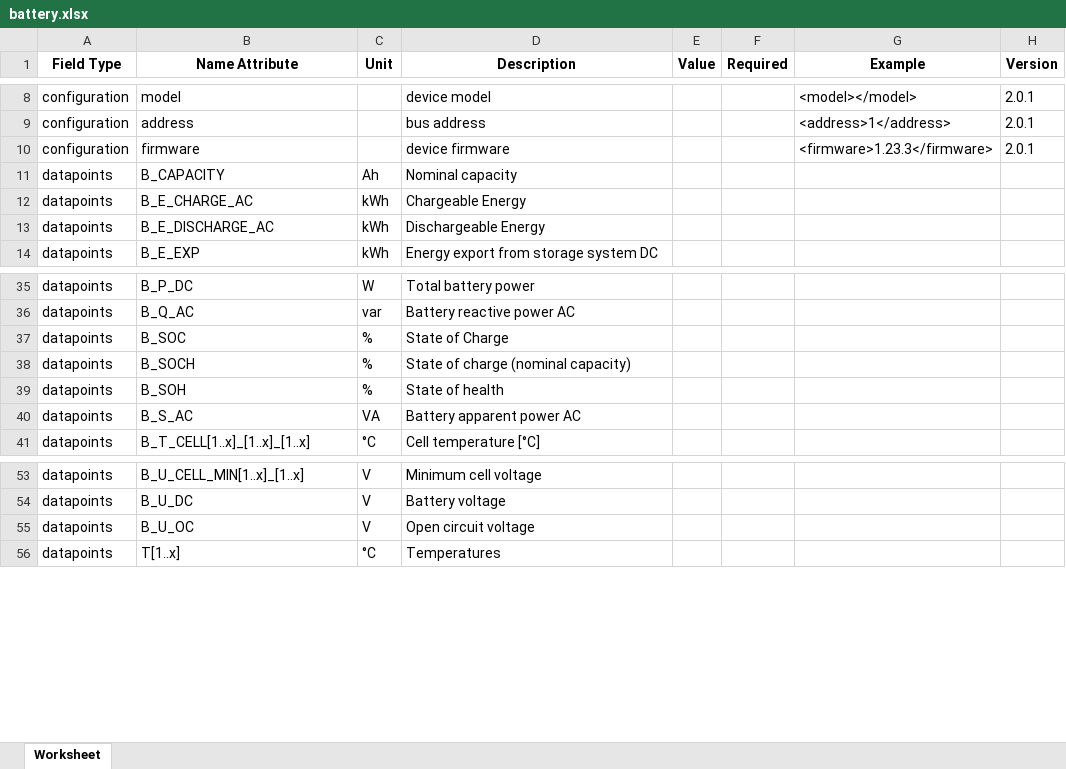
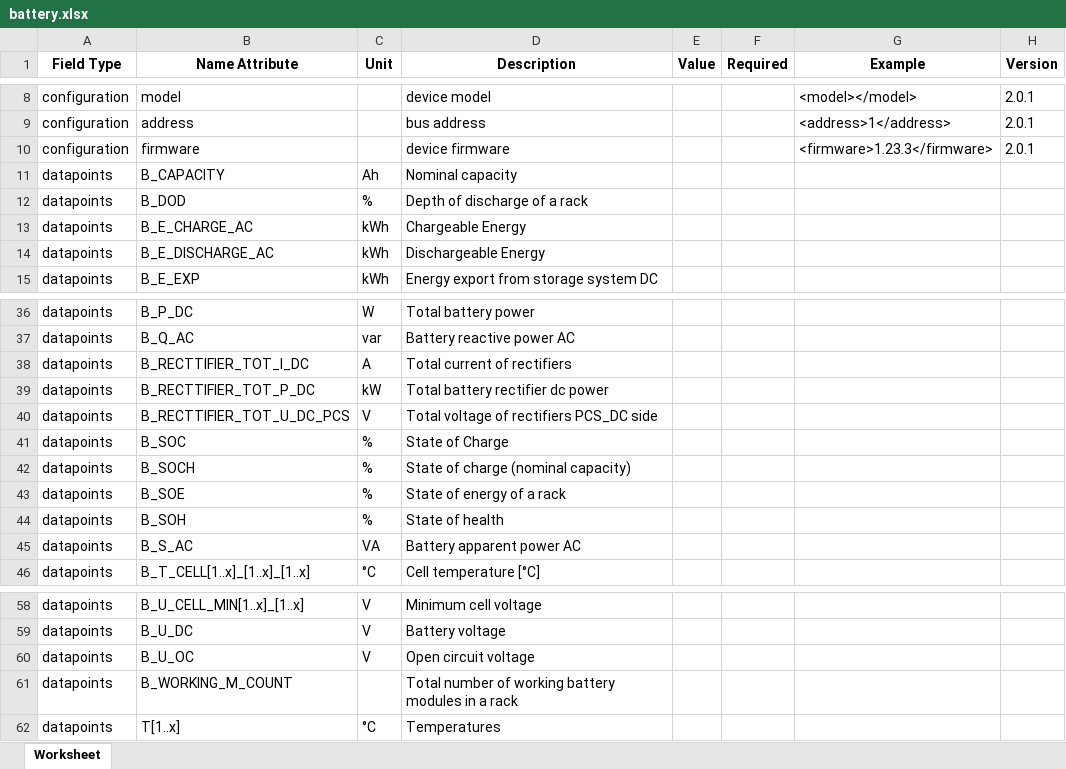
Before and after one commit to meteocontrol/meteocontrol.github.io, an Excel workbook: import-specification/devices/battery.xlsx, sheet Worksheet, drawn as a sheet; only a part is shown, gaps mark what is left out; values as stored, in another font and other column widths than the file's, no borders; the diff names each change by its address in the sheet, - before the commit and + after, or states it on an @@ line.

Commit message:
Update battery abbreviations

```diff
--- a/import-specification/devices/battery.xlsx (sheet Worksheet)
+++ b/import-specification/devices/battery.xlsx (sheet Worksheet)
+row 12: datapoints | B_DOD | % | Depth of discharge of a rack
+row 38: datapoints | B_RECTTIFIER_TOT_I_DC | A | Total current of rectifiers
+row 39: datapoints | B_RECTTIFIER_TOT_P_DC | kW | Total battery rectifier dc power
+row 40: datapoints | B_RECTTIFIER_TOT_U_DC_PCS | V | Total voltage of rectifiers PCS_DC side
+row 43: datapoints | B_SOE | % | State of energy of a rack
+row 61: datapoints | B_WORKING_M_COUNT |  | Total number of working battery modules in a rack
```
Also changed, not shown: 1 other file.
